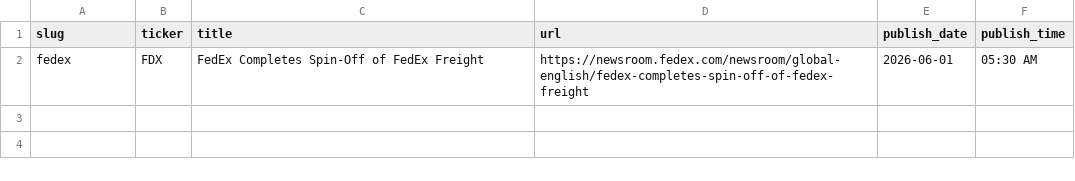
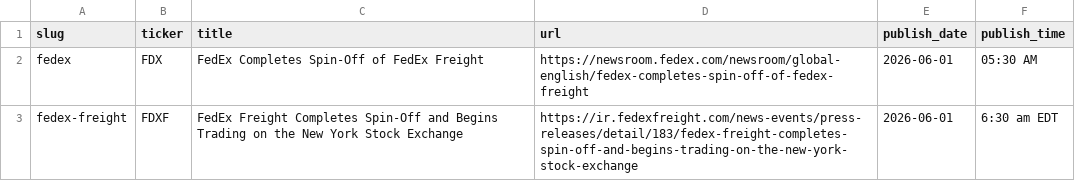
Before and after one commit to KamarajuKusumanchi/primary_wire, a CSV file: data/2026/2026-06-01.csv, drawn as a sheet; the diff names each change by its address in the sheet, - before the commit and + after, or states it on an @@ line.

```diff
--- a/data/2026/2026-06-01.csv
+++ b/data/2026/2026-06-01.csv
+row 3: fedex-freight | FDXF | FedEx Freight Completes Spin-Off and Begins Trading on the New York Stock Exchange | https://ir.fedexfreight.com/news-events/press-releases/detail/183/fedex-freight-completes-spin-off-and-begins-trading-on-the-new-york-stock-exchange | 2026-06-01 | 6:30 am EDT
```
Also changed, not shown: data/2026/2026-04-08.csv, data/2026/2026-05-11.csv, 6 other files.
